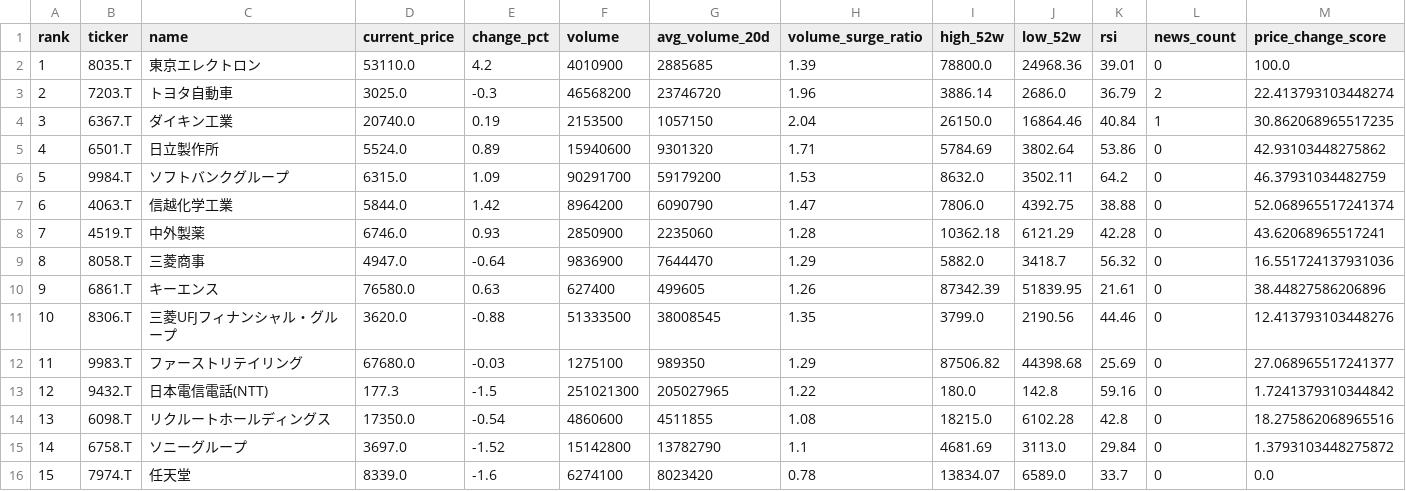
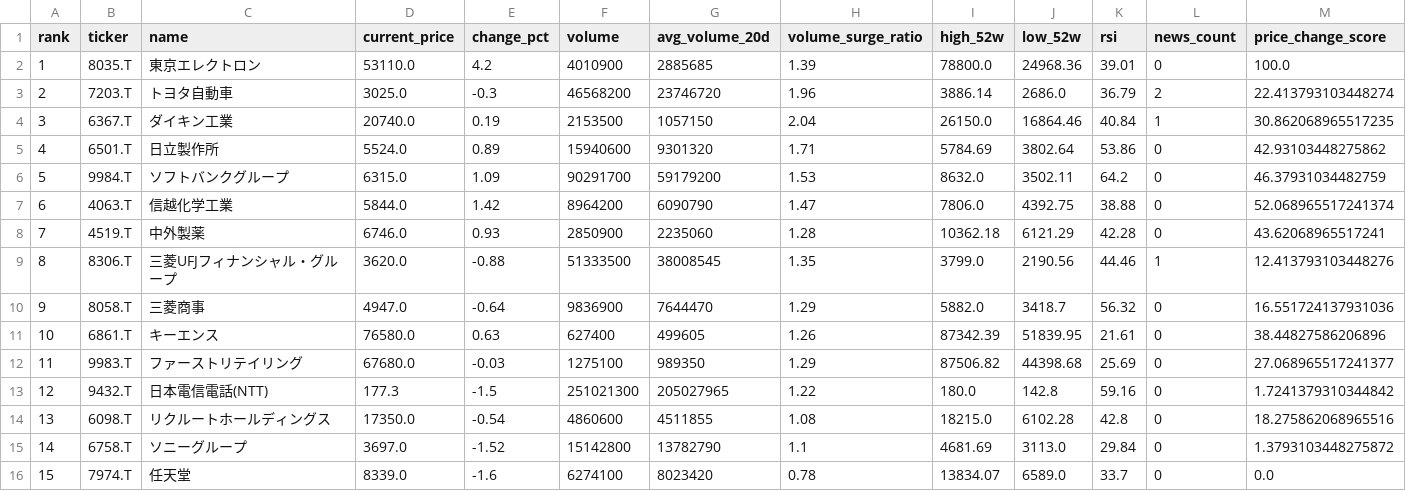
Before and after one commit to ynokinawa19-lgtm/stock-ranking-app, a CSV file: data/ranking_jp.csv, drawn as a sheet; only a part is shown; removed rows and columns are numbered as before the commit, all else as after; rows hold the shown columns only; the diff names each change by its address in the sheet, - before the commit and + after, or states it on an @@ line.

```diff
--- a/data/ranking_jp.csv
+++ b/data/ranking_jp.csv
+row 9: 8 | 8306.T | 三菱UFJフィナンシャル・グループ | 3620.0 | -0.88 | 51333500 | 38008545 | 1.35 | 3799.0 | 2190.56 | 44.46 | 1 | 12.413793103448276
-A10 (rank): 8
+A10 (rank): 9
-A11 (rank): 9
+A11 (rank): 10
-row 11: 10 | 8306.T | 三菱UFJフィナンシャル・グループ | 3620.0 | -0.88 | 51333500 | 38008545 | 1.35 | 3799.0 | 2190.56 | 44.46 | 0 | 12.413793103448276
```
Also changed, not shown: data/ranking_us.csv, 3 other files.
